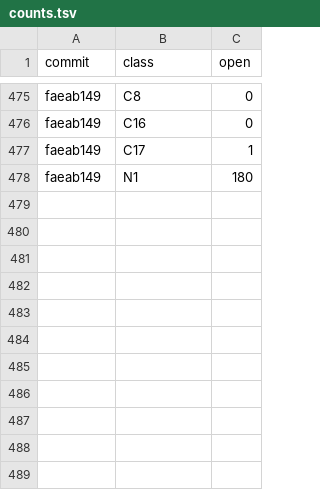
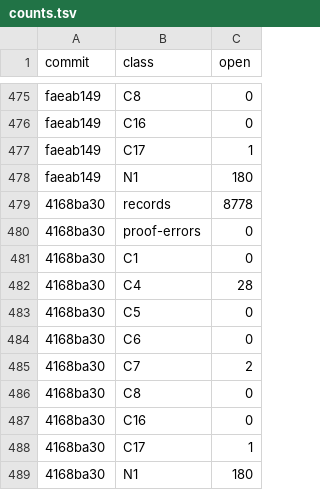
Before and after one commit to tothedarktowercame/futon4, a TSV file: holes/labs/E-paperprinter-cleanup/endgame/counts.tsv, drawn as a sheet; only a part is shown, gaps mark what is left out.

```diff
--- a/holes/labs/E-paperprinter-cleanup/endgame/counts.tsv
+++ b/holes/labs/E-paperprinter-cleanup/endgame/counts.tsv
@@ -478 +478,12 @@ faeab149	C17	1
 faeab149	N1	180
+4168ba30	records	8778
+4168ba30	proof-errors	0
+4168ba30	C1	0
+4168ba30	C4	28
+4168ba30	C5	0
+4168ba30	C6	0
+4168ba30	C7	2
+4168ba30	C8	0
+4168ba30	C16	0
+4168ba30	C17	1
+4168ba30	N1	180
```
Also changed, not shown: holes/labs/E-paperprinter-cleanup/endgame/dispatch.tsv, holes/labs/E-paperprinter-cleanup/endgame/ink.tsv, 2 other files.
